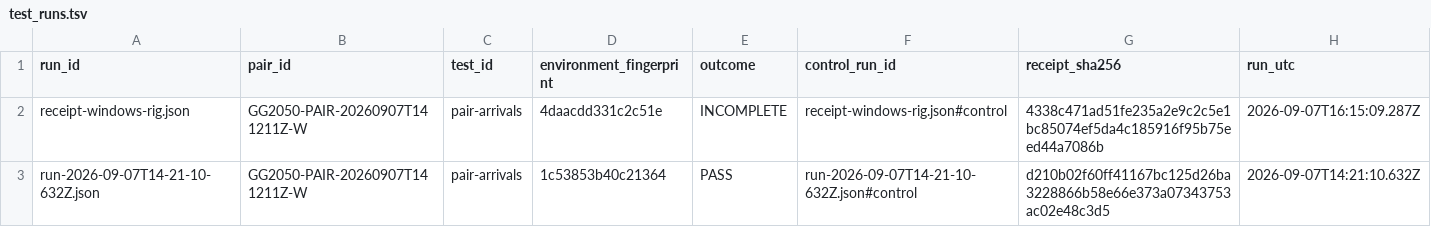
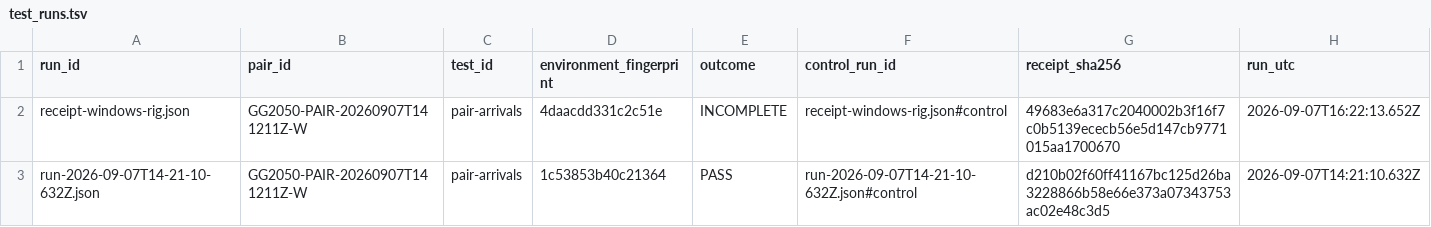
Before and after one commit to Ventusltd/testcode, a TSV file: sandbox/pairs/20260907T141211Z-W/relational/test_runs.tsv, drawn as a sheet.

```diff
--- a/sandbox/pairs/20260907T141211Z-W/relational/test_runs.tsv
+++ b/sandbox/pairs/20260907T141211Z-W/relational/test_runs.tsv
@@ -1,3 +1,3 @@
 run_id	pair_id	test_id	environment_fingerprint	outcome	control_run_id	receipt_sha256	run_utc
-receipt-windows-rig.json	GG2050-PAIR-20260907T141211Z-W	pair-arrivals	4daacdd331c2c51e	INCOMPLETE	receipt-windows-rig.json#control	4338c471ad51fe235a2e9c2c5e1bc85074ef5da4c185916f95b75eed44a7086b	2026-09-07T16:15:09.287Z
+receipt-windows-rig.json	GG2050-PAIR-20260907T141211Z-W	pair-arrivals	4daacdd331c2c51e	INCOMPLETE	receipt-windows-rig.json#control	49683e6a317c2040002b3f16f7c0b5139ececb56e5d147cb9771015aa1700670	2026-09-07T16:22:13.652Z
 run-2026-09-07T14-21-10-632Z.json	GG2050-PAIR-20260907T141211Z-W	pair-arrivals	1c53853b40c21364	PASS	run-2026-09-07T14-21-10-632Z.json#control	d210b02f60ff41167bc125d26ba3228866b58e66e373a07343753ac02e48c3d5	2026-09-07T14:21:10.632Z
```
Also changed, not shown: sandbox/pairs/20260907T141211Z-W/relational/observations.tsv, 7 other files.
